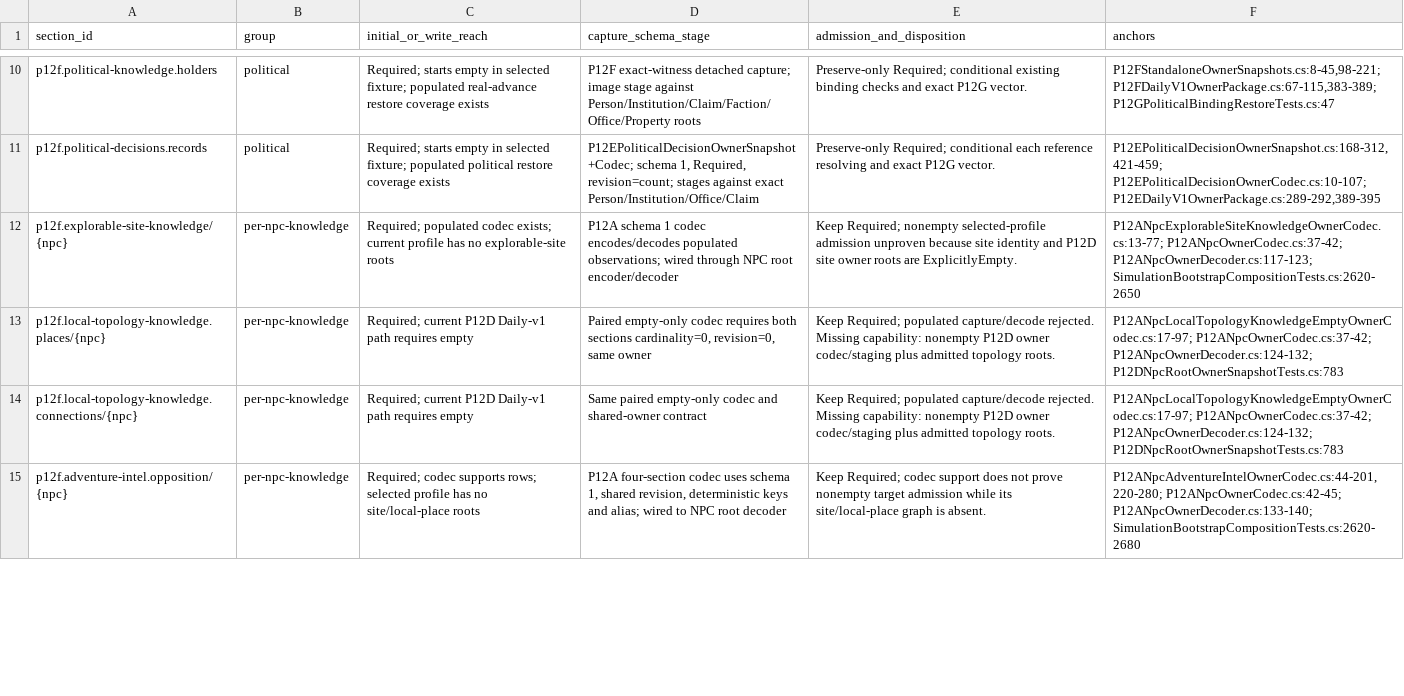
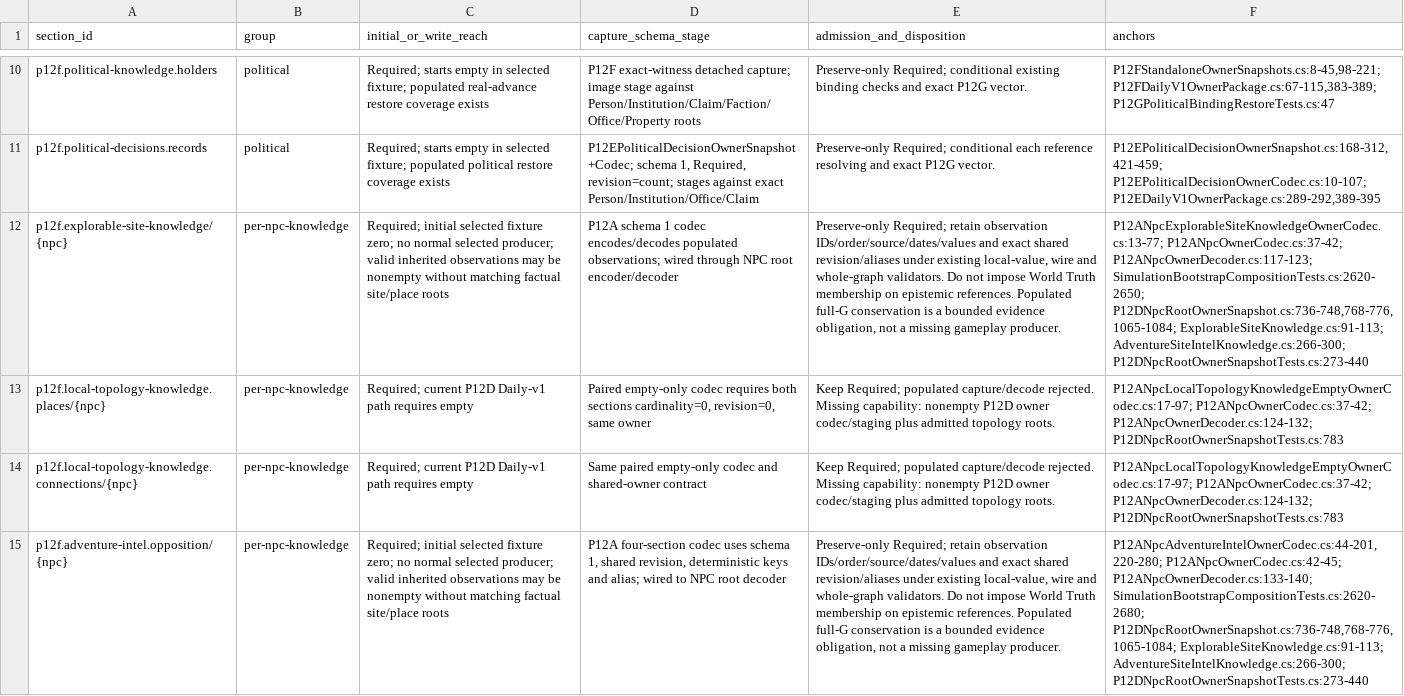
Before and after one commit to TorroisBr/Simulation, a CSV file: docs/architecture/CORE_F_OWNER_DISPOSITIONS.csv, drawn as a sheet; only a part is shown, gaps mark what is left out; the diff covers the shown part only; the diff names each change by its address in the sheet, - before the commit and + after, or states it on an @@ line.

Commit message:
Preserve inherited Knowledge and close definition adapter contracts

```diff
--- a/docs/architecture/CORE_F_OWNER_DISPOSITIONS.csv
+++ b/docs/architecture/CORE_F_OWNER_DISPOSITIONS.csv
-C12 (initial_or_write_reach): Required; populated codec exists; current profile has no explorable-site roots
+C12 (initial_or_write_reach): Required; initial selected fixture zero; no normal selected producer; valid inherited observations may be nonempty without matching factual site/place roots
-E12 (admission_and_disposition): Keep Required; nonempty selected-profile admission unproven because site identity and P12D site owner roots are ExplicitlyEmpty.
+E12 (admission_and_disposition): Preserve-only Required; retain observation IDs/order/source/dates/values and exact shared revision/aliases under existing local-value, wire and whole-graph validators. Do not impose World Truth membership on epistemic references. Populated full-G conservation is a bounded evidence obligation, not a missing gameplay producer.
-F12 (anchors): …P12ANpcOwnerCodec.cs:37-42; P12ANpcOwnerDecoder.cs:117-123; SimulationBootstrapCompositionTests.cs:2620-2650
+F12 (anchors): …P12ANpcOwnerCodec.cs:37-42; P12ANpcOwnerDecoder.cs:117-123; SimulationBootstrapCompositionTests.cs:2620-2650; P12DNpcRootOwnerSnapshot.cs:736-748,768-776,1065-1084; ExplorableSiteKnowledge.cs:91-113; AdventureSiteIntelKnowledge.cs:266-300; P12DNpcRootOwnerSnapshotTests.cs:273-440
-C15 (initial_or_write_reach): Required; codec supports rows; selected profile has no site/local-place roots
+C15 (initial_or_write_reach): Required; initial selected fixture zero; no normal selected producer; valid inherited observations may be nonempty without matching factual site/place roots
-E15 (admission_and_disposition): Keep Required; codec support does not prove nonempty target admission while its site/local-place graph is absent.
+E15 (admission_and_disposition): Preserve-only Required; retain observation IDs/order/source/dates/values and exact shared revision/aliases under existing local-value, wire and whole-graph validators. Do not impose World Truth membership on epistemic references. Populated full-G conservation is a bounded evidence obligation, not a missing gameplay producer.
-F15 (anchors): …P12ANpcOwnerCodec.cs:42-45; P12ANpcOwnerDecoder.cs:133-140; SimulationBootstrapCompositionTests.cs:2620-2680
+F15 (anchors): …P12ANpcOwnerCodec.cs:42-45; P12ANpcOwnerDecoder.cs:133-140; SimulationBootstrapCompositionTests.cs:2620-2680; P12DNpcRootOwnerSnapshot.cs:736-748,768-776,1065-1084; ExplorableSiteKnowledge.cs:91-113; AdventureSiteIntelKnowledge.cs:266-300; P12DNpcRootOwnerSnapshotTests.cs:273-440
```
Also changed, not shown: 9 edited cells elsewhere in this file, 7 other files.
